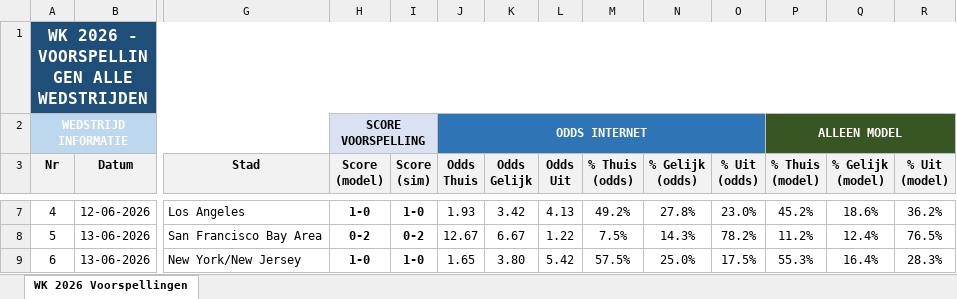
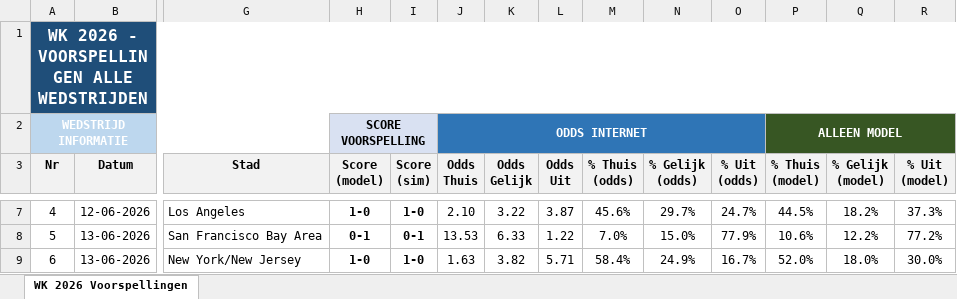
Before and after one commit to thomlaer/voetbal_prediction, an Excel workbook: github_vercel_app/public/files/Scorito_scores_met_kansen_latest.xlsx, sheet WK 2026 Voorspellingen, drawn as a sheet; only a part is shown, gaps mark what is left out; values as stored, in another font and other column widths than the file's, no borders; the diff covers the shown part only; the diff names each change by its address in the sheet, - before the commit and + after, or states it on an @@ line.

```diff
--- a/github_vercel_app/public/files/Scorito_scores_met_kansen_latest.xlsx (sheet WK 2026 Voorspellingen)
+++ b/github_vercel_app/public/files/Scorito_scores_met_kansen_latest.xlsx (sheet WK 2026 Voorspellingen)
-J7 (Odds Thuis): 1.93
+J7 (Odds Thuis): 2.10
-K7 (Odds Gelijk): 3.42
+K7 (Odds Gelijk): 3.22
-L7 (Odds Uit): 4.13
+L7 (Odds Uit): 3.87
-M7 (% Thuis (odds)): 49.2%
+M7 (% Thuis (odds)): 45.6%
-N7 (% Gelijk (odds)): 27.8%
+N7 (% Gelijk (odds)): 29.7%
-O7 (% Uit (odds)): 23.0%
+O7 (% Uit (odds)): 24.7%
-P7 (% Thuis (model)): 45.2%
+P7 (% Thuis (model)): 44.5%
-Q7 (% Gelijk (model)): 18.6%
+Q7 (% Gelijk (model)): 18.2%
-R7 (% Uit (model)): 36.2%
+R7 (% Uit (model)): 37.3%
-H8 (Score (model)): 0-2
+H8 (Score (model)): 0-1
-I8 (Score (sim)): 0-2
+I8 (Score (sim)): 0-1
-J8 (Odds Thuis): 12.67
+J8 (Odds Thuis): 13.53
-K8 (Odds Gelijk): 6.67
+K8 (Odds Gelijk): 6.33
-M8 (% Thuis (odds)): 7.5%
+M8 (% Thuis (odds)): 7.0%
-N8 (% Gelijk (odds)): 14.3%
+N8 (% Gelijk (odds)): 15.0%
-O8 (% Uit (odds)): 78.2%
+O8 (% Uit (odds)): 77.9%
-P8 (% Thuis (model)): 11.2%
+P8 (% Thuis (model)): 10.6%
-Q8 (% Gelijk (model)): 12.4%
+Q8 (% Gelijk (model)): 12.2%
-R8 (% Uit (model)): 76.5%
+R8 (% Uit (model)): 77.2%
-J9 (Odds Thuis): 1.65
+J9 (Odds Thuis): 1.63
-K9 (Odds Gelijk): 3.80
+K9 (Odds Gelijk): 3.82
-L9 (Odds Uit): 5.42
+L9 (Odds Uit): 5.71
-M9 (% Thuis (odds)): 57.5%
+M9 (% Thuis (odds)): 58.4%
-N9 (% Gelijk (odds)): 25.0%
+N9 (% Gelijk (odds)): 24.9%
-O9 (% Uit (odds)): 17.5%
+O9 (% Uit (odds)): 16.7%
-P9 (% Thuis (model)): 55.3%
+P9 (% Thuis (model)): 52.0%
-Q9 (% Gelijk (model)): 16.4%
+Q9 (% Gelijk (model)): 18.0%
-R9 (% Uit (model)): 28.3%
+R9 (% Uit (model)): 30.0%
```
Also changed, not shown: 671 edited cells and cell formats elsewhere in this sheet, github_vercel_app/public/files/Scorito_scores_puur_latest.xlsx, github_vercel_app/public/files/WK2026_Voorspellingen_latest.xlsx, 9 other files.
